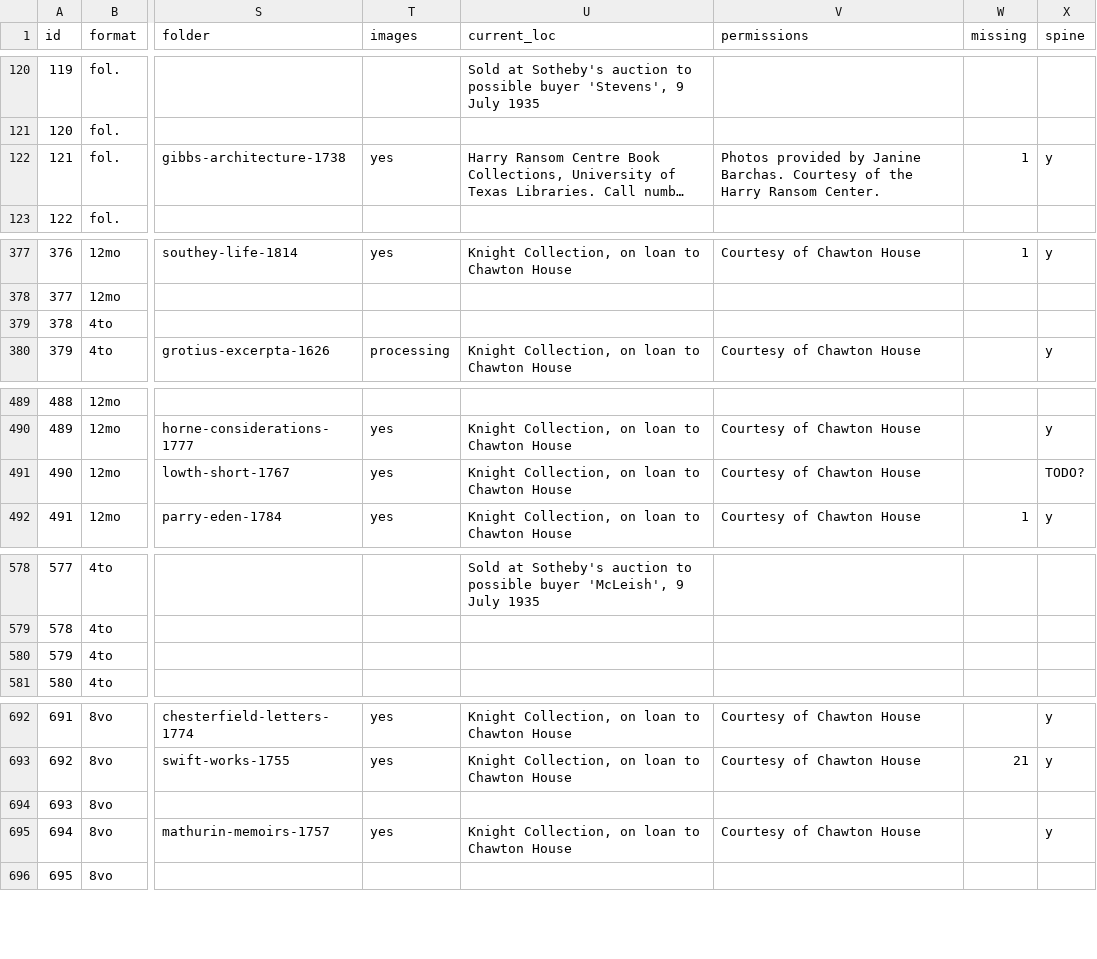
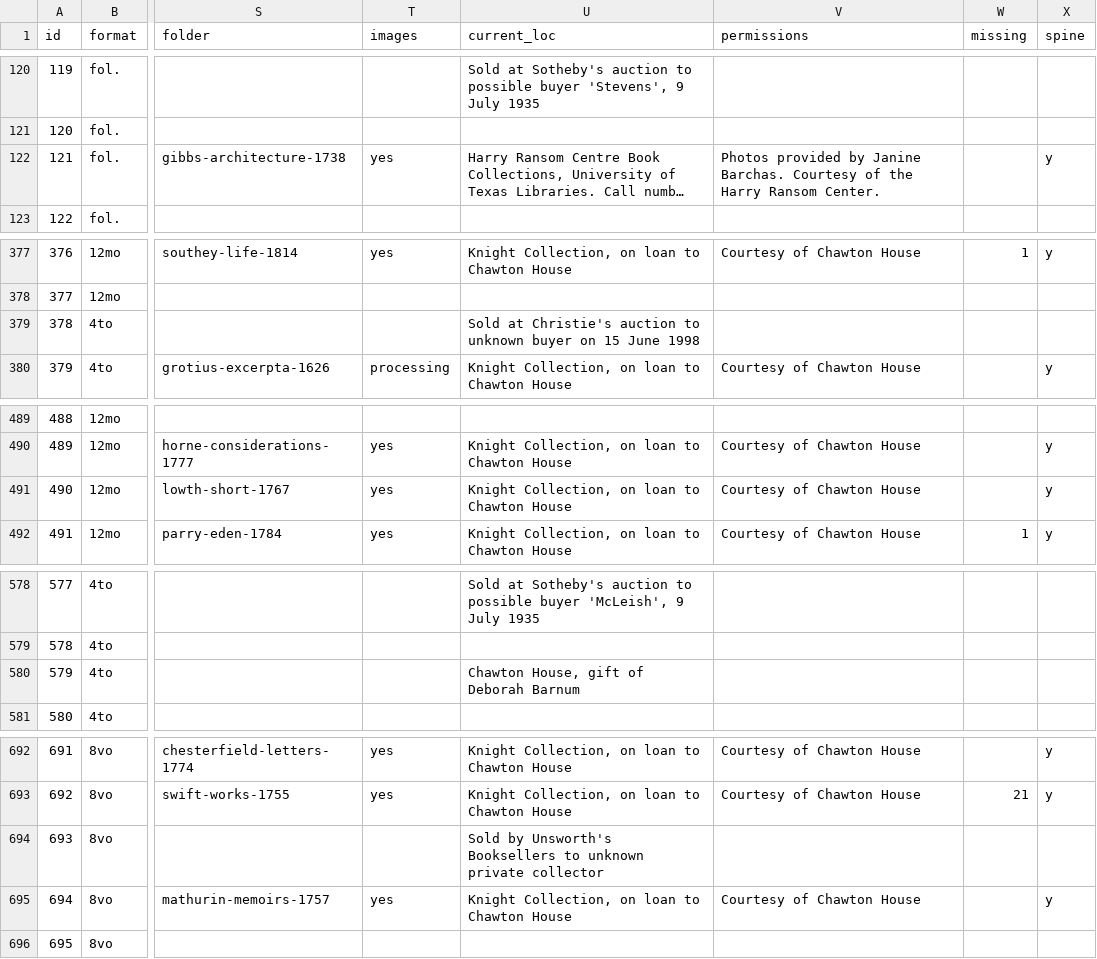
Before and after one commit to ReadingWithAusten/beta, a CSV file: processing/catalogue.csv, drawn as a sheet; only a part is shown, gaps mark what is left out; long unchanged cells end in …; the diff covers the shown part only; the diff names each change by its address in the sheet, - before the commit and + after, or states it on an @@ line.

```diff
--- a/processing/catalogue.csv
+++ b/processing/catalogue.csv
-W122 (missing): 1
+W122 (missing): (empty)
-U379 (current_loc): (empty)
+U379 (current_loc): Sold at Christie's auction to unknown buyer on 15 June 1998
-X491 (spine): TODO?
+X491 (spine): y
-U580 (current_loc): (empty)
+U580 (current_loc): Chawton House, gift of Deborah Barnum
-U694 (current_loc): (empty)
+U694 (current_loc): Sold by Unsworth's Booksellers to unknown private collector
```
Also changed, not shown: 31 edited cells elsewhere in this file, 3 other files.
